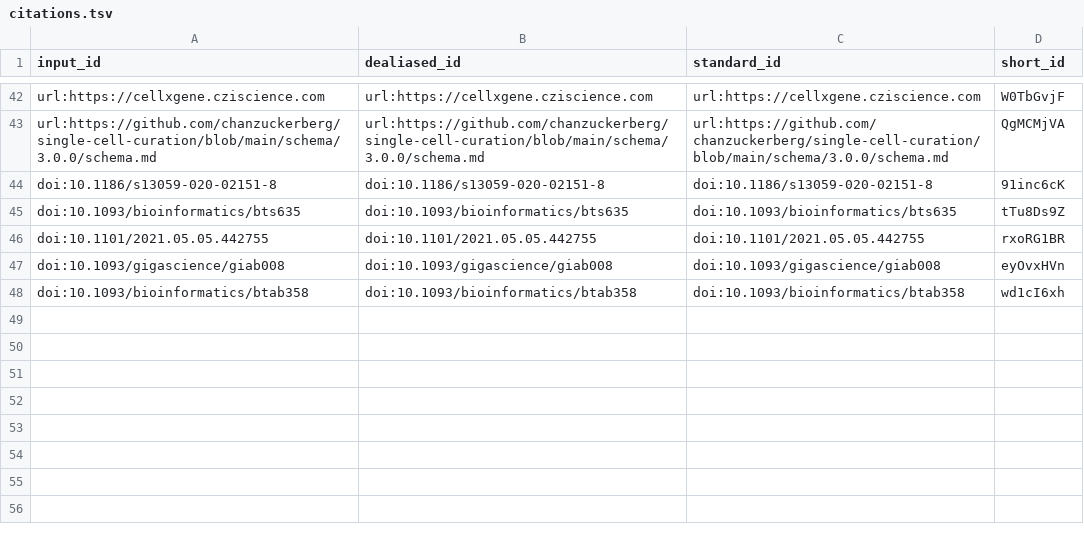
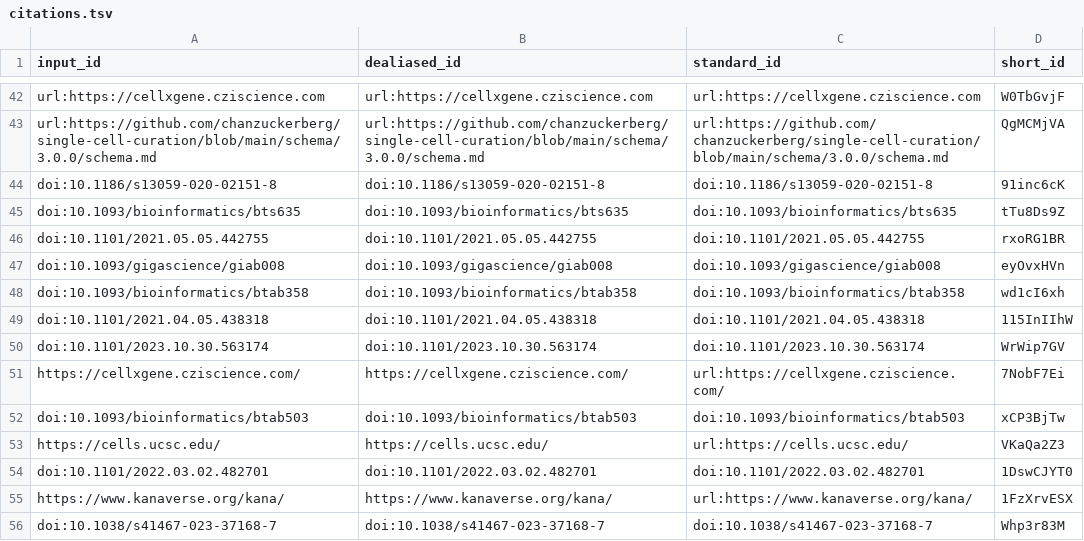
Before and after one commit to cgreene/ScPCA-manuscript, a TSV file: citations.tsv, drawn as a sheet; only a part is shown, gaps mark what is left out; the diff names each change by its address in the sheet, - before the commit and + after, or states it on an @@ line.

Commit message:
Merge pull request #73 from AlexsLemonade/allyhawkins/draft-discussion [ci skip]
This build is based on
https://github.com/AlexsLemonade/ScPCA-manuscript/commit/740f047cc57434286eaec26ed5c2d8fbc4d72adc.

This commit was created by the following CI build and job:
https://github.com/AlexsLemonade/ScPCA-manuscript/commit/740f047cc57434286eaec26ed5c2d8fbc4d72adc/checks
https://github.com/AlexsLemonade/ScPCA-manuscript/actions/runs/8196302881

```diff
--- a/citations.tsv
+++ b/citations.tsv
+row 49: doi:10.1101/2021.04.05.438318 | doi:10.1101/2021.04.05.438318 | doi:10.1101/2021.04.05.438318 | 115InIIhW
+row 50: doi:10.1101/2023.10.30.563174 | doi:10.1101/2023.10.30.563174 | doi:10.1101/2023.10.30.563174 | WrWip7GV
+row 51: https://cellxgene.cziscience.com/ | https://cellxgene.cziscience.com/ | url:https://cellxgene.cziscience.com/ | 7NobF7Ei
+row 52: doi:10.1093/bioinformatics/btab503 | doi:10.1093/bioinformatics/btab503 | doi:10.1093/bioinformatics/btab503 | xCP3BjTw
+row 53: https://cells.ucsc.edu/ | https://cells.ucsc.edu/ | url:https://cells.ucsc.edu/ | VKaQa2Z3
+row 54: doi:10.1101/2022.03.02.482701 | doi:10.1101/2022.03.02.482701 | doi:10.1101/2022.03.02.482701 | 1DswCJYT0
+row 55: https://www.kanaverse.org/kana/ | https://www.kanaverse.org/kana/ | url:https://www.kanaverse.org/kana/ | 1FzXrvESX
+row 56: doi:10.1038/s41467-023-37168-7 | doi:10.1038/s41467-023-37168-7 | doi:10.1038/s41467-023-37168-7 | Whp3r83M
```
Also changed, not shown: 7 other files.
